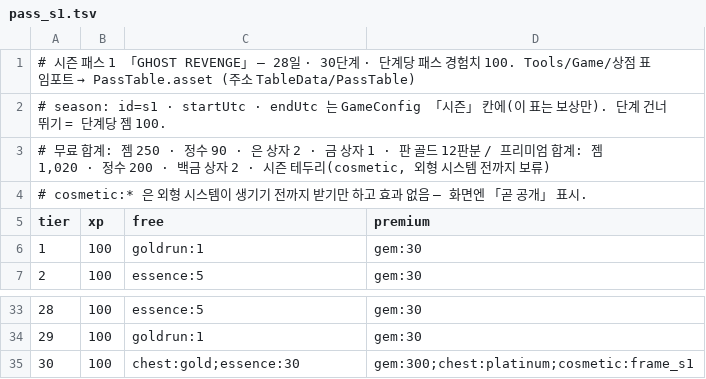
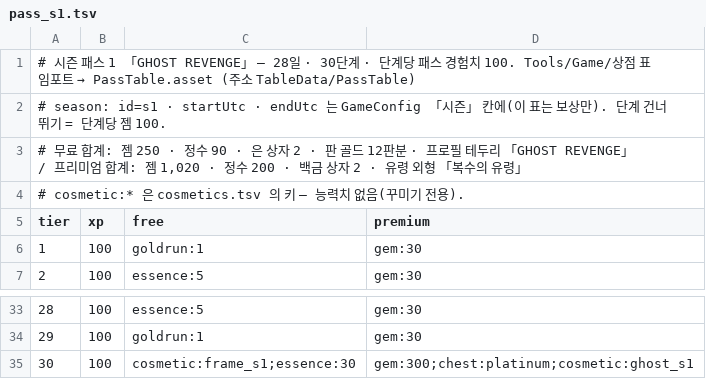
Before and after one commit to inpiawon-ui/AvengingSprit, a TSV file: Projects/AVSR/Store/pass_s1.tsv, drawn as a sheet; only a part is shown, gaps mark what is left out.

```diff
--- a/Projects/AVSR/Store/pass_s1.tsv
+++ b/Projects/AVSR/Store/pass_s1.tsv
@@ -2,4 +2,4 @@
 # season: id=s1 · startUtc · endUtc 는 GameConfig 「시즌」 칸에(이 표는 보상만). 단계 건너뛰기 = 단계당 젬 100.
-# 무료 합계: 젬 250 · 정수 90 · 은 상자 2 · 금 상자 1 · 판 골드 12판분 / 프리미엄 합계: 젬 1,020 · 정수 200 · 백금 상자 2 · 시즌 테두리(cosmetic, 외형 시스템 전까지 보류)
-# cosmetic:* 은 외형 시스템이 생기기 전까지 받기만 하고 효과 없음 — 화면엔 「곧 공개」 표시.
+# 무료 합계: 젬 250 · 정수 90 · 은 상자 2 · 판 골드 12판분 · 프로필 테두리 「GHOST REVENGE」 / 프리미엄 합계: 젬 1,020 · 정수 200 · 백금 상자 2 · 유령 외형 「복수의 유령」
+# cosmetic:* 은 cosmetics.tsv 의 키 — 능력치 없음(꾸미기 전용).
 tier	xp	free	premium
@@ -34,2 +34,2 @@ tier	xp	free	premium
 29	100	goldrun:1	gem:30
-30	100	chest:gold;essence:30	gem:300;chest:platinum;cosmetic:frame_s1
+30	100	cosmetic:frame_s1;essence:30	gem:300;chest:platinum;cosmetic:ghost_s1
```
Also changed, not shown: Projects/AVSR/Store/cards.tsv, Projects/AVSR/Store/missions.tsv, 12 other files.
